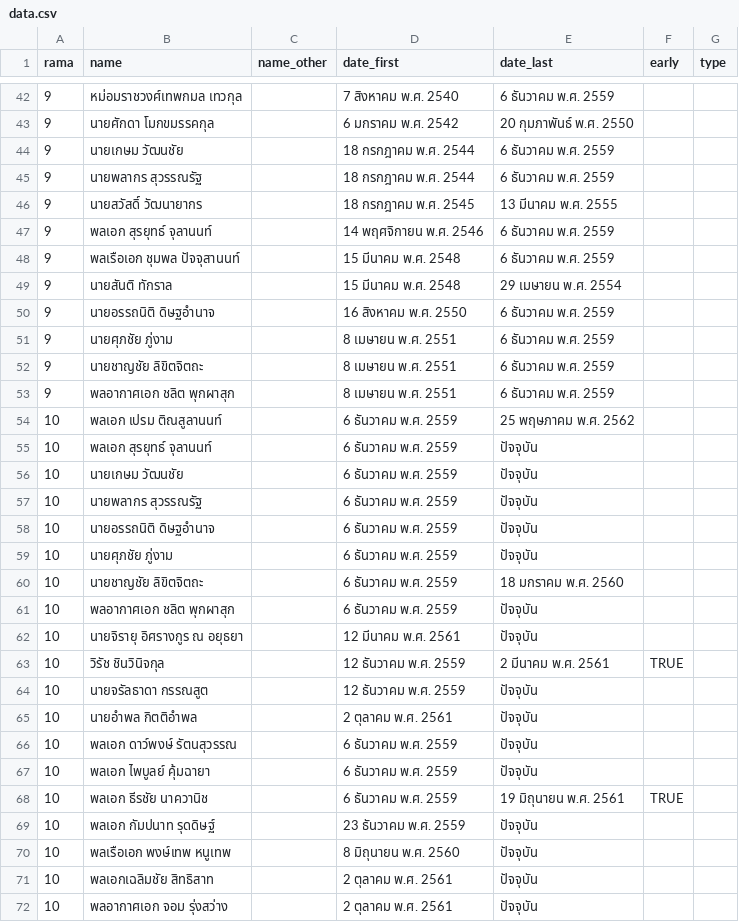
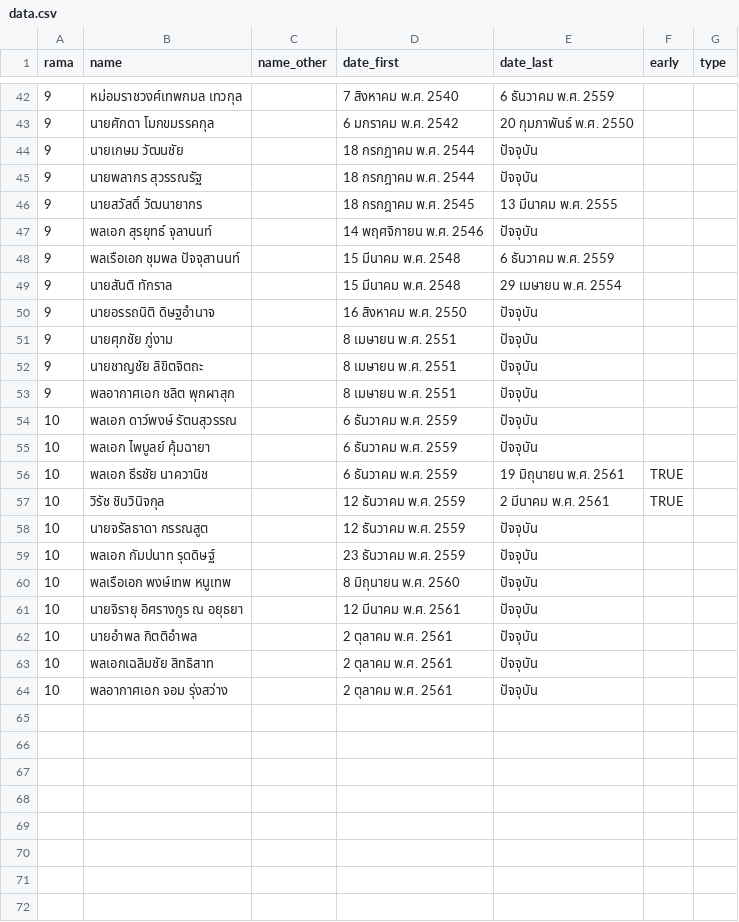
Before and after one commit to puripant/animated-sum, a CSV file: data.csv, drawn as a sheet; only a part is shown, gaps mark what is left out; the diff covers the shown part only.

Commit message:
Update data: merge two people of different eras

```diff
--- a/data.csv
+++ b/data.csv
@@ -43,24 +43,12 @@ rama,name,name_other,date_first,date_last,early,type
 9,นายศักดา โมกขมรรคกุล,,6 มกราคม พ.ศ. 2542,20 กุมภาพันธ์ พ.ศ. 2550,,
-9,นายเกษม วัฒนชัย,,18 กรกฎาคม พ.ศ. 2544,6 ธันวาคม พ.ศ. 2559,,
-9,นายพลากร สุวรรณรัฐ,,18 กรกฎาคม พ.ศ. 2544,6 ธันวาคม พ.ศ. 2559,,
+9,นายเกษม วัฒนชัย,,18 กรกฎาคม พ.ศ. 2544,ปัจจุบัน,,
+9,นายพลากร สุวรรณรัฐ,,18 กรกฎาคม พ.ศ. 2544,ปัจจุบัน,,
 9,นายสวัสดิ์ วัฒนายากร,,18 กรกฎาคม พ.ศ. 2545,13 มีนาคม พ.ศ. 2555,,
-9,พลเอก สุรยุทธ์ จุลานนท์,,14 พฤศจิกายน พ.ศ. 2546,6 ธันวาคม พ.ศ. 2559,,
+9,พลเอก สุรยุทธ์ จุลานนท์,,14 พฤศจิกายน พ.ศ. 2546,ปัจจุบัน,,
 9,พลเรือเอก ชุมพล ปัจจุสานนท์,,15 มีนาคม พ.ศ. 2548,6 ธันวาคม พ.ศ. 2559,,
 9,นายสันติ ทักราล,,15 มีนาคม พ.ศ. 2548,29 เมษายน พ.ศ. 2554,,
-9,นายอรรถนิติ ดิษฐอำนาจ,,16 สิงหาคม พ.ศ. 2550,6 ธันวาคม พ.ศ. 2559,,
-9,นายศุภชัย ภู่งาม,,8 เมษายน พ.ศ. 2551,6 ธันวาคม พ.ศ. 2559,,
-9,นายชาญชัย ลิขิตจิตถะ,,8 เมษายน พ.ศ. 2551,6 ธันวาคม พ.ศ. 2559,,
-9,พลอากาศเอก ชลิต พุกผาสุก,,8 เมษายน พ.ศ. 2551,6 ธันวาคม พ.ศ. 2559,,
-10,พลเอก เปรม ติณสูลานนท์,,6 ธันวาคม พ.ศ. 2559,25 พฤษภาคม พ.ศ. 2562,,
-10,พลเอก สุรยุทธ์ จุลานนท์,,6 ธันวาคม พ.ศ. 2559,ปัจจุบัน,,
-10,นายเกษม วัฒนชัย,,6 ธันวาคม พ.ศ. 2559,ปัจจุบัน,,
-10,นายพลากร สุวรรณรัฐ,,6 ธันวาคม พ.ศ. 2559,ปัจจุบัน,,
-10,นายอรรถนิติ ดิษฐอำนาจ,,6 ธันวาคม พ.ศ. 2559,ปัจจุบัน,,
-10,นายศุภชัย ภู่งาม,,6 ธันวาคม พ.ศ. 2559,ปัจจุบัน,,
-10,นายชาญชัย ลิขิตจิตถะ,,6 ธันวาคม พ.ศ. 2559,18 มกราคม พ.ศ. 2560,,
-10,พลอากาศเอก ชลิต พุกผาสุก,,6 ธันวาคม พ.ศ. 2559,ปัจจุบัน,,
-10,นายจิรายุ อิศรางกูร ณ อยุธยา,,12 มีนาคม พ.ศ. 2561,ปัจจุบัน,,
-10,วิรัช ชินวินิจกุล,,12 ธันวาคม พ.ศ. 2559,2 มีนาคม พ.ศ. 2561,TRUE,
-10,นายจรัลธาดา กรรณสูต,,12 ธันวาคม พ.ศ. 2559,ปัจจุบัน,,
-10,นายอำพล กิตติอำพล,,2 ตุลาคม พ.ศ. 2561,ปัจจุบัน,,
+9,นายอรรถนิติ ดิษฐอำนาจ,,16 สิงหาคม พ.ศ. 2550,ปัจจุบัน,,
+9,นายศุภชัย ภู่งาม,,8 เมษายน พ.ศ. 2551,ปัจจุบัน,,
+9,นายชาญชัย ลิขิตจิตถะ,,8 เมษายน พ.ศ. 2551,ปัจจุบัน,,
+9,พลอากาศเอก ชลิต พุกผาสุก,,8 เมษายน พ.ศ. 2551,ปัจจุบัน,,
 10,พลเอก ดาว์พงษ์ รัตนสุวรรณ,,6 ธันวาคม พ.ศ. 2559,ปัจจุบัน,,
@@ -68,4 +56,8 @@ rama,name,name_other,date_first,date_last,early,type
 10,พลเอก ธีรชัย นาควานิช,,6 ธันวาคม พ.ศ. 2559,19 มิถุนายน พ.ศ. 2561,TRUE,
+10,วิรัช ชินวินิจกุล,,12 ธันวาคม พ.ศ. 2559,2 มีนาคม พ.ศ. 2561,TRUE,
+10,นายจรัลธาดา กรรณสูต,,12 ธันวาคม พ.ศ. 2559,ปัจจุบัน,,
 10,พลเอก กัมปนาท รุดดิษฐ์,,23 ธันวาคม พ.ศ. 2559,ปัจจุบัน,,
 10,พลเรือเอก พงษ์เทพ หนูเทพ,,8 มิถุนายน พ.ศ. 2560,ปัจจุบัน,,
+10,นายจิรายุ อิศรางกูร ณ อยุธยา,,12 มีนาคม พ.ศ. 2561,ปัจจุบัน,,
+10,นายอำพล กิตติอำพล,,2 ตุลาคม พ.ศ. 2561,ปัจจุบัน,,
 10,พลเอกเฉลิมชัย สิทธิสาท,,2 ตุลาคม พ.ศ. 2561,ปัจจุบัน,,
```
Also changed, not shown: 2 moved rows and 1 edited cell elsewhere in this file, 1 other file.
